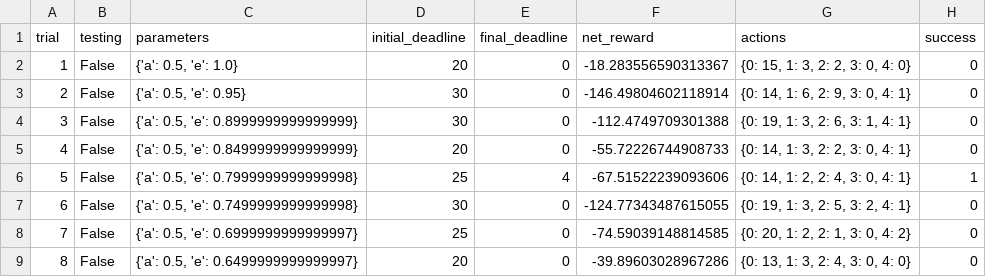
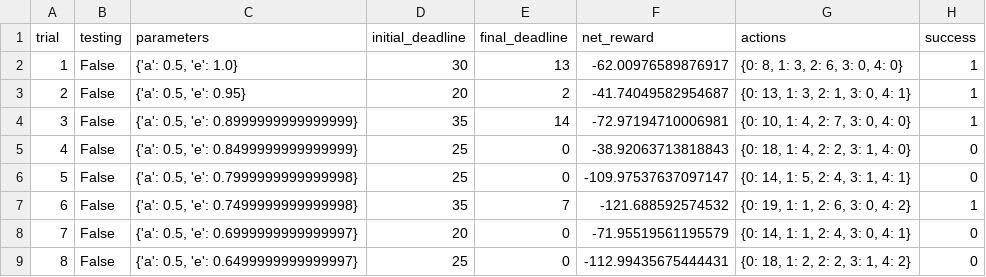
Before and after one commit to rachitagrawal/smartcab, a CSV file: logs/sim_default-learning.csv, drawn as a sheet; only a part is shown; the diff covers the shown part only.

```diff
--- a/logs/sim_default-learning.csv
+++ b/logs/sim_default-learning.csv
@@ -1,9 +1,9 @@
 trial,testing,parameters,initial_deadline,final_deadline,net_reward,actions,success
-1,False,"{'a': 0.5, 'e': 1.0}",20,0,-18.283556590313367,"{0: 15, 1: 3, 2: 2, 3: 0, 4: 0}",0
-2,False,"{'a': 0.5, 'e': 0.95}",30,0,-146.49804602118914,"{0: 14, 1: 6, 2: 9, 3: 0, 4: 1}",0
-3,False,"{'a': 0.5, 'e': 0.8999999999999999}",30,0,-112.4749709301388,"{0: 19, 1: 3, 2: 6, 3: 1, 4: 1}",0
-4,False,"{'a': 0.5, 'e': 0.8499999999999999}",20,0,-55.72226744908733,"{0: 14, 1: 3, 2: 2, 3: 0, 4: 1}",0
-5,False,"{'a': 0.5, 'e': 0.7999999999999998}",25,4,-67.51522239093606,"{0: 14, 1: 2, 2: 4, 3: 0, 4: 1}",1
-6,False,"{'a': 0.5, 'e': 0.7499999999999998}",30,0,-124.77343487615055,"{0: 19, 1: 3, 2: 5, 3: 2, 4: 1}",0
-7,False,"{'a': 0.5, 'e': 0.6999999999999997}",25,0,-74.59039148814585,"{0: 20, 1: 2, 2: 1, 3: 0, 4: 2}",0
-8,False,"{'a': 0.5, 'e': 0.6499999999999997}",20,0,-39.89603028967286,"{0: 13, 1: 3, 2: 4, 3: 0, 4: 0}",0
+1,False,"{'a': 0.5, 'e': 1.0}",30,13,-62.00976589876917,"{0: 8, 1: 3, 2: 6, 3: 0, 4: 0}",1
+2,False,"{'a': 0.5, 'e': 0.95}",20,2,-41.74049582954687,"{0: 13, 1: 3, 2: 1, 3: 0, 4: 1}",1
+3,False,"{'a': 0.5, 'e': 0.8999999999999999}",35,14,-72.97194710006981,"{0: 10, 1: 4, 2: 7, 3: 0, 4: 0}",1
+4,False,"{'a': 0.5, 'e': 0.8499999999999999}",25,0,-38.92063713818843,"{0: 18, 1: 4, 2: 2, 3: 1, 4: 0}",0
+5,False,"{'a': 0.5, 'e': 0.7999999999999998}",25,0,-109.97537637097147,"{0: 14, 1: 5, 2: 4, 3: 1, 4: 1}",0
+6,False,"{'a': 0.5, 'e': 0.7499999999999998}",35,7,-121.688592574532,"{0: 19, 1: 1, 2: 6, 3: 0, 4: 2}",1
+7,False,"{'a': 0.5, 'e': 0.6999999999999997}",20,0,-71.95519561195579,"{0: 14, 1: 1, 2: 4, 3: 0, 4: 1}",0
+8,False,"{'a': 0.5, 'e': 0.6499999999999997}",25,0,-112.99435675444431,"{0: 18, 1: 2, 2: 2, 3: 1, 4: 2}",0
```
Also changed, not shown: 88 edited cells elsewhere in this file, logs/sim_improved-learning.csv, 5 other files.
